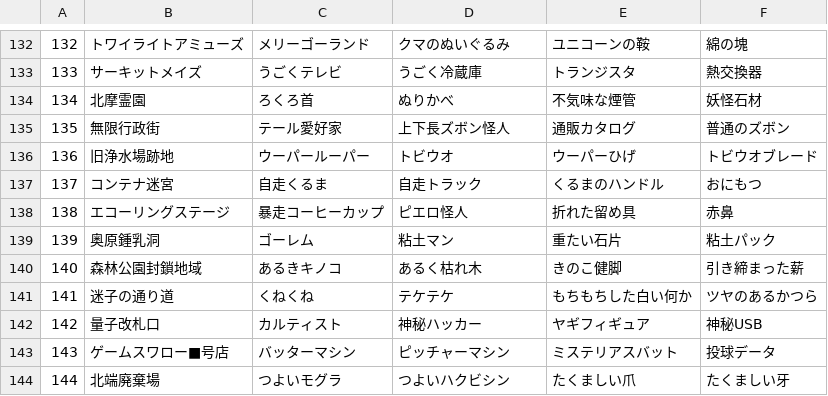
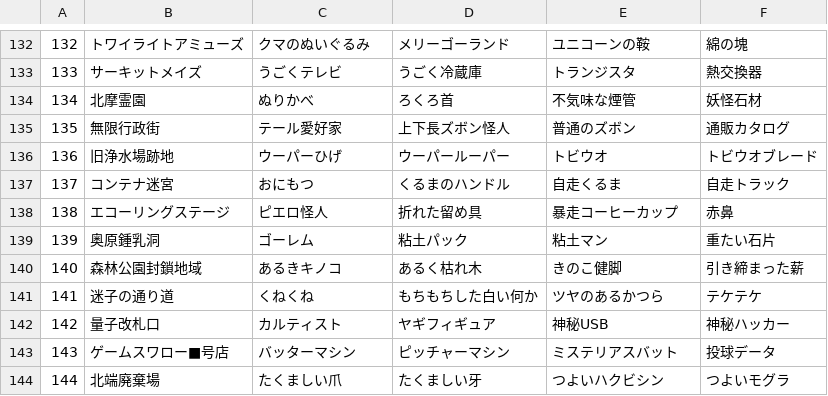
Before and after one commit to Sinistella/42ste114, a CSV file: kitama/arealist.csv, drawn as a sheet; only a part is shown, gaps mark what is left out; the diff covers the shown part only.

```diff
--- a/kitama/arealist.csv
+++ b/kitama/arealist.csv
@@ -132,13 +132,13 @@
-132,トワイライトアミューズ,メリーゴーランド,クマのぬいぐるみ,ユニコーンの鞍,綿の塊
+132,トワイライトアミューズ,クマのぬいぐるみ,メリーゴーランド,ユニコーンの鞍,綿の塊
 133,サーキットメイズ,うごくテレビ,うごく冷蔵庫,トランジスタ,熱交換器
-134,北摩霊園,ろくろ首,ぬりかべ,不気味な煙管,妖怪石材
-135,無限行政街,テール愛好家,上下長ズボン怪人,通販カタログ,普通のズボン
-136,旧浄水場跡地,ウーパールーパー,トビウオ,ウーパーひげ,トビウオブレード
-137,コンテナ迷宮,自走くるま,自走トラック,くるまのハンドル,おにもつ
-138,エコーリングステージ,暴走コーヒーカップ,ピエロ怪人,折れた留め具,赤鼻
-139,奥原鍾乳洞,ゴーレム,粘土マン,重たい石片,粘土パック
+134,北摩霊園,ぬりかべ,ろくろ首,不気味な煙管,妖怪石材
+135,無限行政街,テール愛好家,上下長ズボン怪人,普通のズボン,通販カタログ
+136,旧浄水場跡地,ウーパーひげ,ウーパールーパー,トビウオ,トビウオブレード
+137,コンテナ迷宮,おにもつ,くるまのハンドル,自走くるま,自走トラック
+138,エコーリングステージ,ピエロ怪人,折れた留め具,暴走コーヒーカップ,赤鼻
+139,奥原鍾乳洞,ゴーレム,粘土パック,粘土マン,重たい石片
 140,森林公園封鎖地域,あるきキノコ,あるく枯れ木,きのこ健脚,引き締まった薪
-141,迷子の通り道,くねくね,テケテケ,もちもちした白い何か,ツヤのあるかつら
-142,量子改札口,カルティスト,神秘ハッカー,ヤギフィギュア,神秘USB
+141,迷子の通り道,くねくね,もちもちした白い何か,ツヤのあるかつら,テケテケ
+142,量子改札口,カルティスト,ヤギフィギュア,神秘USB,神秘ハッカー
 143,ゲームスワロー■号店,バッターマシン,ピッチャーマシン,ミステリアスバット,投球データ
-144,北端廃棄場,つよいモグラ,つよいハクビシン,たくましい爪,たくましい牙
+144,北端廃棄場,たくましい爪,たくましい牙,つよいハクビシン,つよいモグラ
```
Also changed, not shown: 125 edited cells elsewhere in this file.
